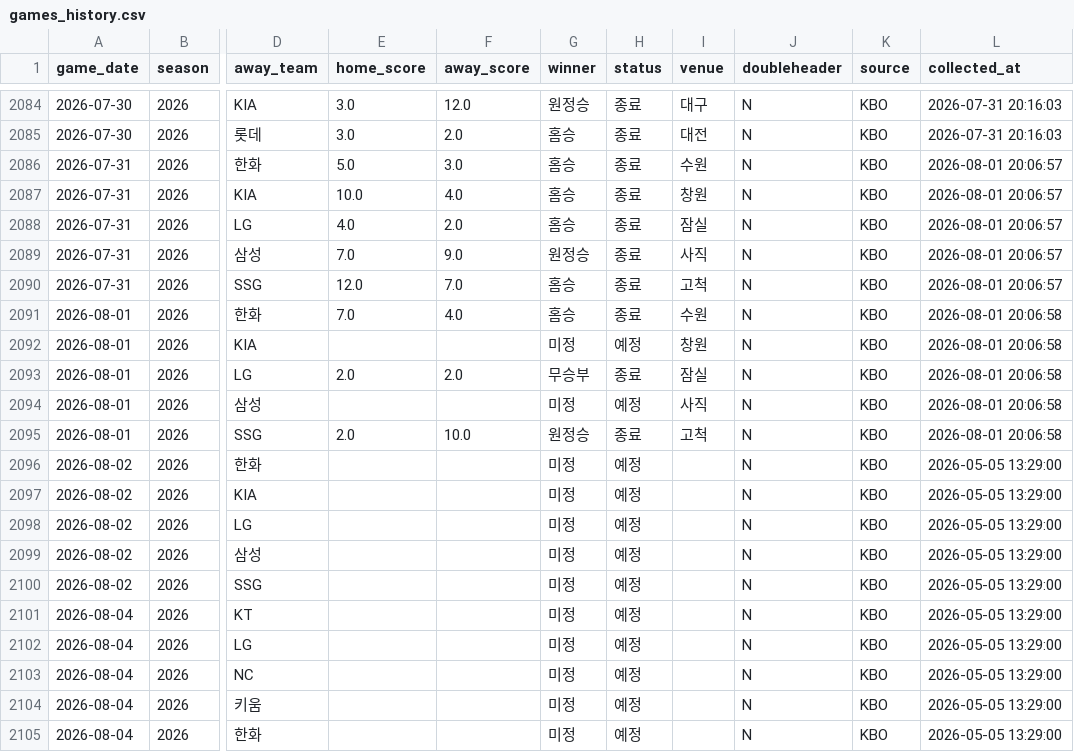
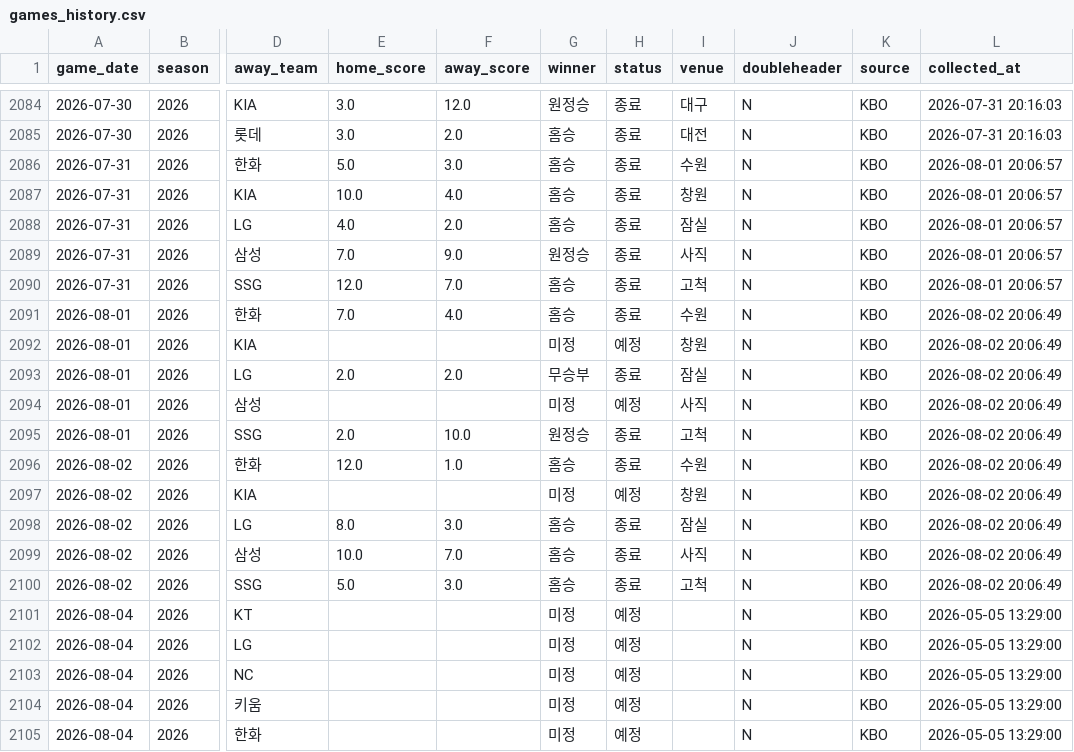
Before and after one commit to limanho001014-create/kbo-predictor-dynamic, a CSV file: data/games_history.csv, drawn as a sheet; only a part is shown, gaps mark what is left out; the diff names each change by its address in the sheet, - before the commit and + after, or states it on an @@ line.

```diff
--- a/data/games_history.csv
+++ b/data/games_history.csv
-L2091:L2095 (collected_at): 2026-08-01 20:06:58
+L2091:L2095 (collected_at): 2026-08-02 20:06:49
-E2096 (home_score): (empty)
+E2096 (home_score): 12.0
-F2096 (away_score): (empty)
+F2096 (away_score): 1.0
-G2096 (winner): 미정
+G2096 (winner): 홈승
-H2096 (status): 예정
+H2096 (status): 종료
-I2096 (venue): (empty)
+I2096 (venue): 수원
-L2096:L2100 (collected_at): 2026-05-05 13:29:00
+L2096:L2100 (collected_at): 2026-08-02 20:06:49
-I2097 (venue): (empty)
+I2097 (venue): 창원
-E2098 (home_score): (empty)
+E2098 (home_score): 8.0
-F2098 (away_score): (empty)
+F2098 (away_score): 3.0
-G2098:G2100 (winner): 미정
+G2098:G2100 (winner): 홈승
-H2098:H2100 (status): 예정
+H2098:H2100 (status): 종료
-I2098 (venue): (empty)
+I2098 (venue): 잠실
-E2099 (home_score): (empty)
+E2099 (home_score): 10.0
-F2099 (away_score): (empty)
+F2099 (away_score): 7.0
-I2099 (venue): (empty)
+I2099 (venue): 사직
-E2100 (home_score): (empty)
+E2100 (home_score): 5.0
-F2100 (away_score): (empty)
+F2100 (away_score): 3.0
-I2100 (venue): (empty)
+I2100 (venue): 고척
```
Also changed, not shown: data/players_latest_hitter.csv, data/players_latest_pitcher.csv, 7 other files.
